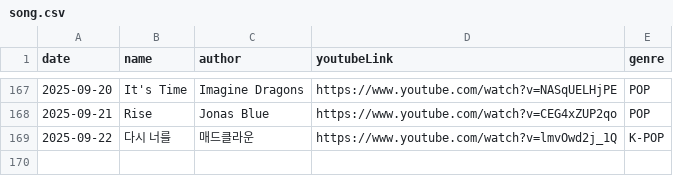
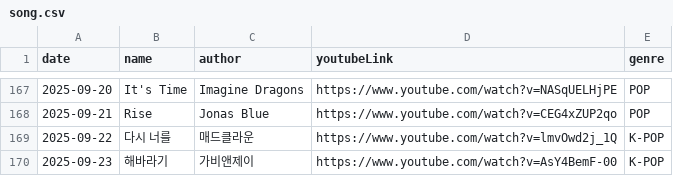
Before and after one commit to Foodust/TodaySong, a CSV file: data/song.csv, drawn as a sheet; only a part is shown, gaps mark what is left out; the diff names each change by its address in the sheet, - before the commit and + after, or states it on an @@ line.

Commit message:
[feat] 2025-09-23 add song

```diff
--- a/data/song.csv
+++ b/data/song.csv
+row 170: 2025-09-23 | 해바라기 | 가비앤제이 | https://www.youtube.com/watch?v=AsY4BemF-00 | K-POP
```
